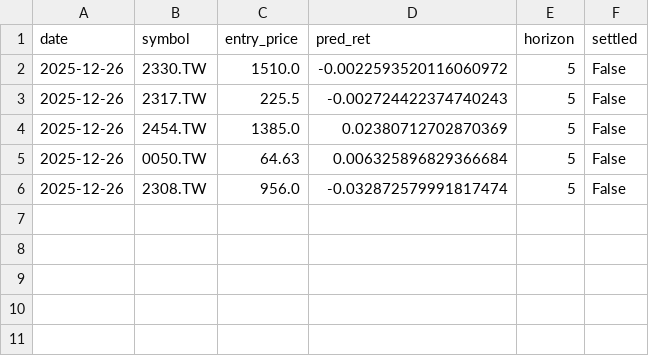
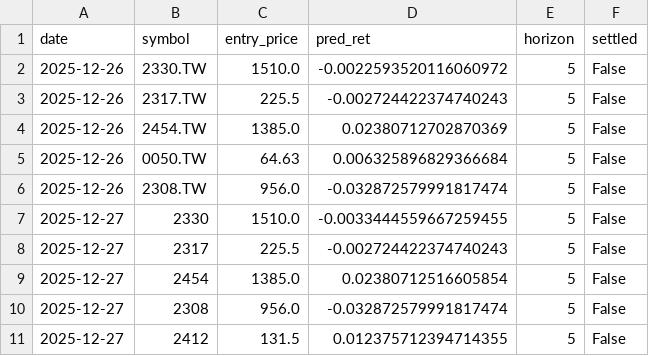
Before and after one commit to chehao0221/Stock-Genius-System, a CSV file: data/tw_history.csv, drawn as a sheet; the diff names each change by its address in the sheet, - before the commit and + after, or states it on an @@ line.

```diff
--- a/data/tw_history.csv
+++ b/data/tw_history.csv
+row 7: 2025-12-27 | 2330 | 1510.0 | -0.0033444559667259455 | 5 | False
+row 8: 2025-12-27 | 2317 | 225.5 | -0.002724422374740243 | 5 | False
+row 9: 2025-12-27 | 2454 | 1385.0 | 0.02380712516605854 | 5 | False
+row 10: 2025-12-27 | 2308 | 956.0 | -0.032872579991817474 | 5 | False
+row 11: 2025-12-27 | 2412 | 131.5 | 0.012375712394714355 | 5 | False
```
